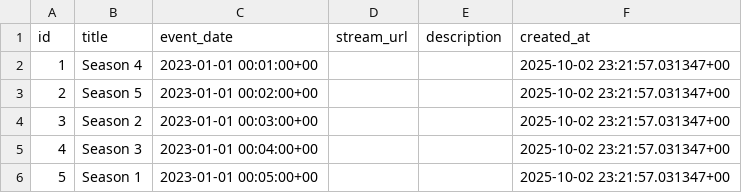
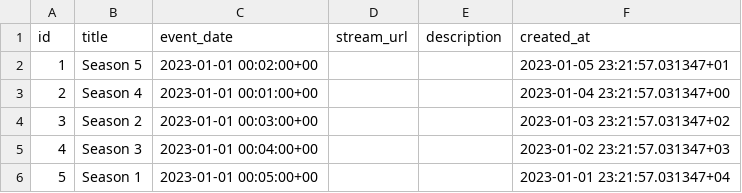
Before and after one commit to FottenSC/SCElo, a CSV file: supabase/events_rows.csv, drawn as a sheet.

```diff
--- a/supabase/events_rows.csv
+++ b/supabase/events_rows.csv
@@ -1,6 +1,6 @@
 id,title,event_date,stream_url,description,created_at
-1,Season 4,2023-01-01 00:01:00+00,,,2025-10-02 23:21:57.031347+00
-2,Season 5,2023-01-01 00:02:00+00,,,2025-10-02 23:21:57.031347+00
-3,Season 2,2023-01-01 00:03:00+00,,,2025-10-02 23:21:57.031347+00
-4,Season 3,2023-01-01 00:04:00+00,,,2025-10-02 23:21:57.031347+00
-5,Season 1,2023-01-01 00:05:00+00,,,2025-10-02 23:21:57.031347+00
+1,Season 5,2023-01-01 00:02:00+00,,,2023-01-05 23:21:57.031347+01
+2,Season 4,2023-01-01 00:01:00+00,,,2023-01-04 23:21:57.031347+00
+3,Season 2,2023-01-01 00:03:00+00,,,2023-01-03 23:21:57.031347+02
+4,Season 3,2023-01-01 00:04:00+00,,,2023-01-02 23:21:57.031347+03
+5,Season 1,2023-01-01 00:05:00+00,,,2023-01-01 23:21:57.031347+04
```
Also changed, not shown: supabase/sampleData.csv, 54 other files.
